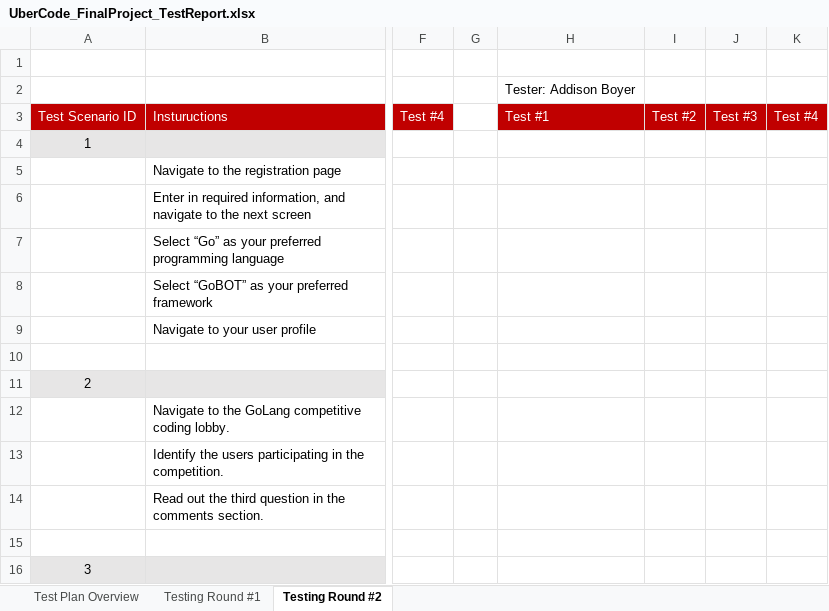
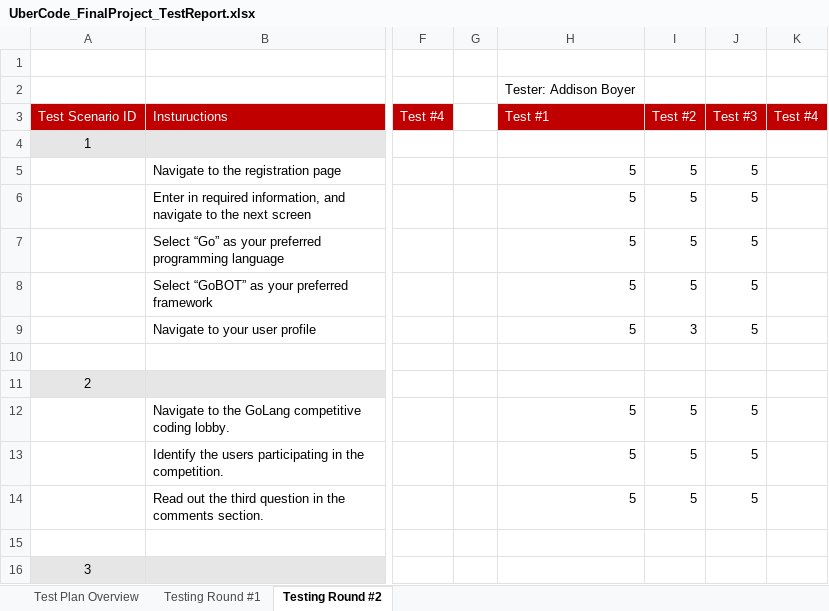
Before and after one commit to MarkLannen/CSCI443, an Excel workbook: UberCode_FinalProject_TestReport.xlsx, sheet Testing Round #2, drawn as a sheet; only a part is shown, gaps mark what is left out; values as stored, in another font and other column widths than the file's, no borders; the diff covers the shown part only; the diff names each change by its address in the sheet, - before the commit and + after, or states it on an @@ line.

Commit message:
Added metrics to excel spreadsheet

```diff
--- a/UberCode_FinalProject_TestReport.xlsx (sheet Testing Round #2)
+++ b/UberCode_FinalProject_TestReport.xlsx (sheet Testing Round #2)
-H5:H9: (empty)
+H5:H9: 5
-I5:I8: (empty)
+I5:I8: 5
-J5:J9: (empty)
+J5:J9: 5
-I9: (empty)
+I9: 3
-H12:H14: (empty)
+H12:H14: 5
-I12:I14: (empty)
+I12:I14: 5
-J12:J14: (empty)
+J12:J14: 5
```
Also changed, not shown: 16 edited cells and merged cells elsewhere in this sheet, 1 other file.
